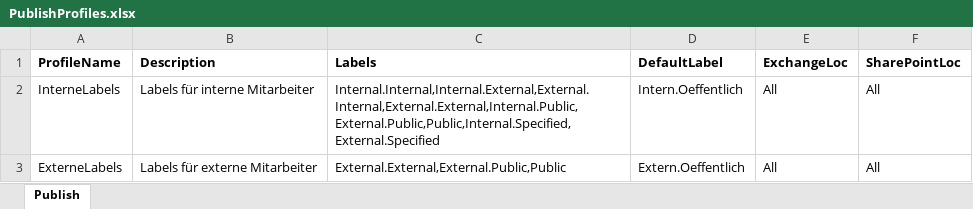
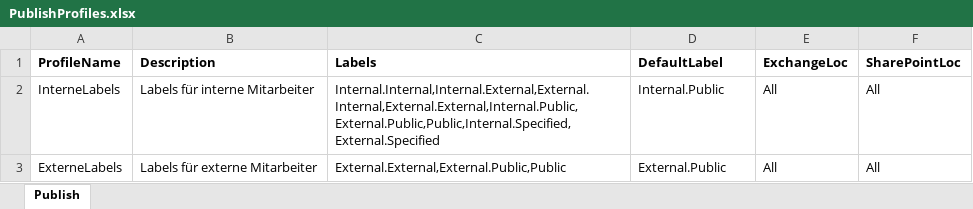
Before and after one commit to AlyaKoni/ALYADO-ADM-Public, an Excel workbook: data/aip/PublishProfiles.xlsx, sheet Publish, drawn as a sheet; values as stored, in another font and other column widths than the file's, no borders; the diff names each change by its address in the sheet, - before the commit and + after, or states it on an @@ line.

```diff
--- a/data/aip/PublishProfiles.xlsx (sheet Publish)
+++ b/data/aip/PublishProfiles.xlsx (sheet Publish)
-D2 (DefaultLabel): Intern.Oeffentlich
+D2 (DefaultLabel): Internal.Public
-D3 (DefaultLabel): Extern.Oeffentlich
+D3 (DefaultLabel): External.Public
```
Also changed, not shown: data/aad/Gruppen.xlsx, data/aip/Labels.xlsx, 38 other files.
